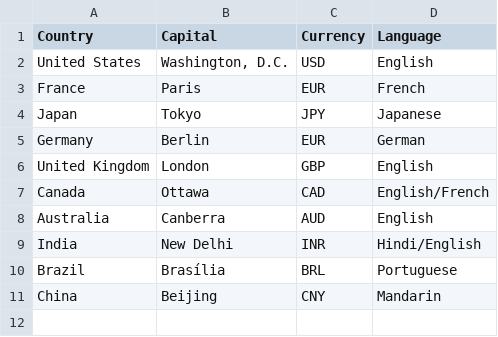
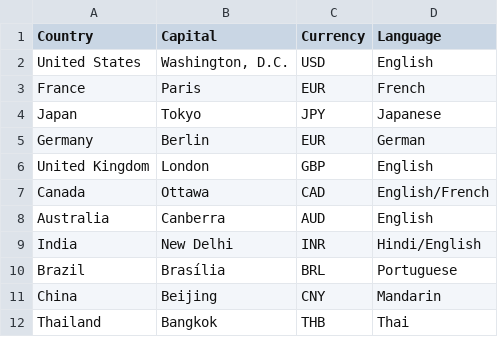
Before and after one commit to kkumar626/hello-world, a CSV file: countries.csv, drawn as a sheet.

```diff
--- a/countries.csv
+++ b/countries.csv
@@ -11 +11,2 @@ Brazil,Brasília,BRL,Portuguese
 China,Beijing,CNY,Mandarin
+Thailand,Bangkok,THB,Thai
```
Also changed, not shown: 1 other file.
